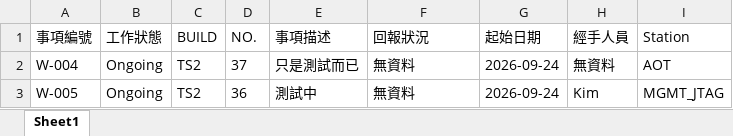
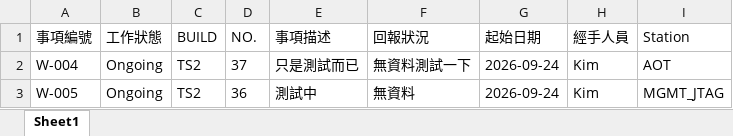
Before and after one commit to Kim-SWRD/Chameleon_test, an Excel workbook: Work_item.xlsx, sheet Sheet1, drawn as a sheet; values as stored, in another font and other column widths than the file's, no borders; the diff names each change by its address in the sheet, - before the commit and + after, or states it on an @@ line.

Commit message:
Update work item W-004

```diff
--- a/Work_item.xlsx (sheet Sheet1)
+++ b/Work_item.xlsx (sheet Sheet1)
-F2 (回報狀況): 無資料
+F2 (回報狀況): 無資料測試一下
-H2 (經手人員): 無資料
+H2 (經手人員): Kim
```
